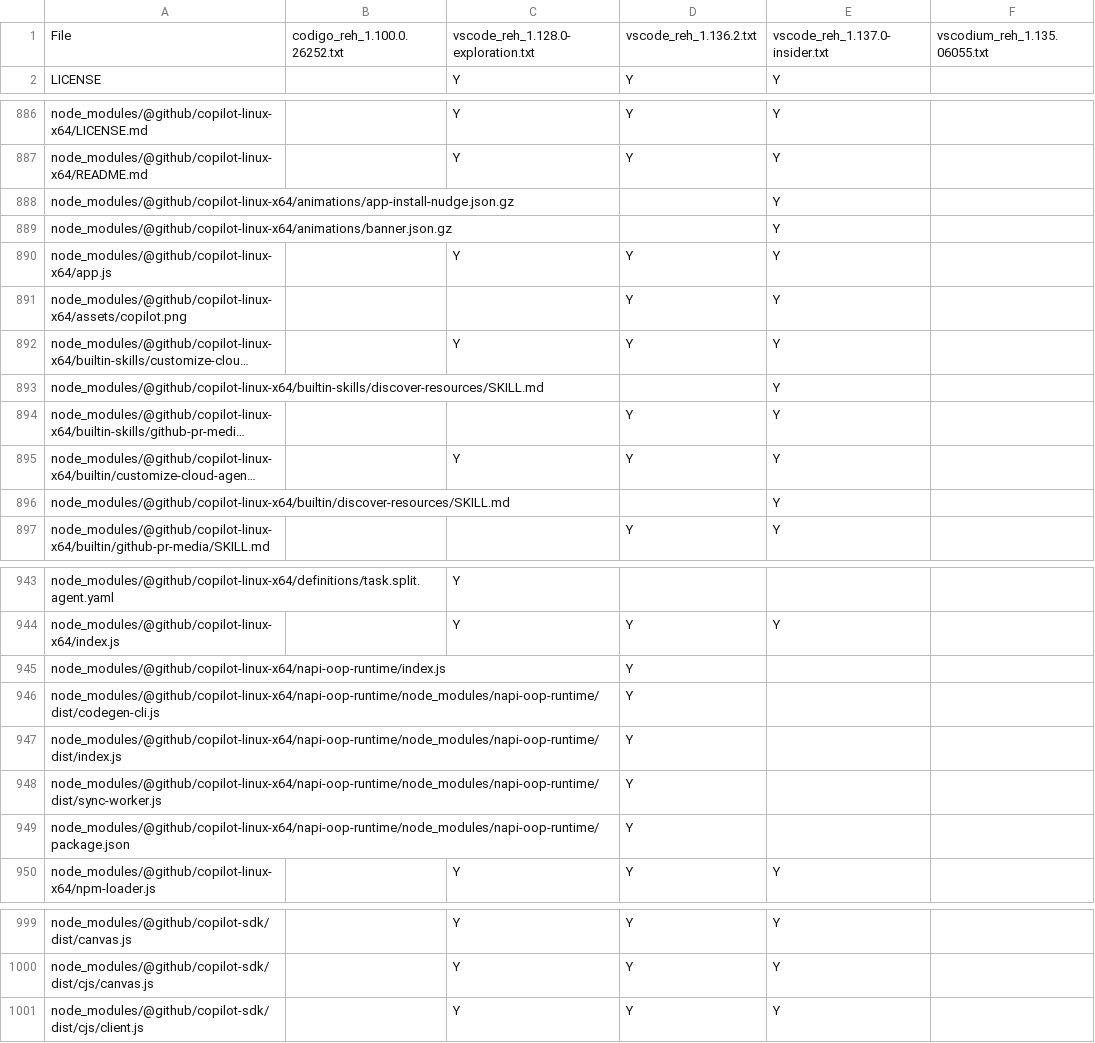
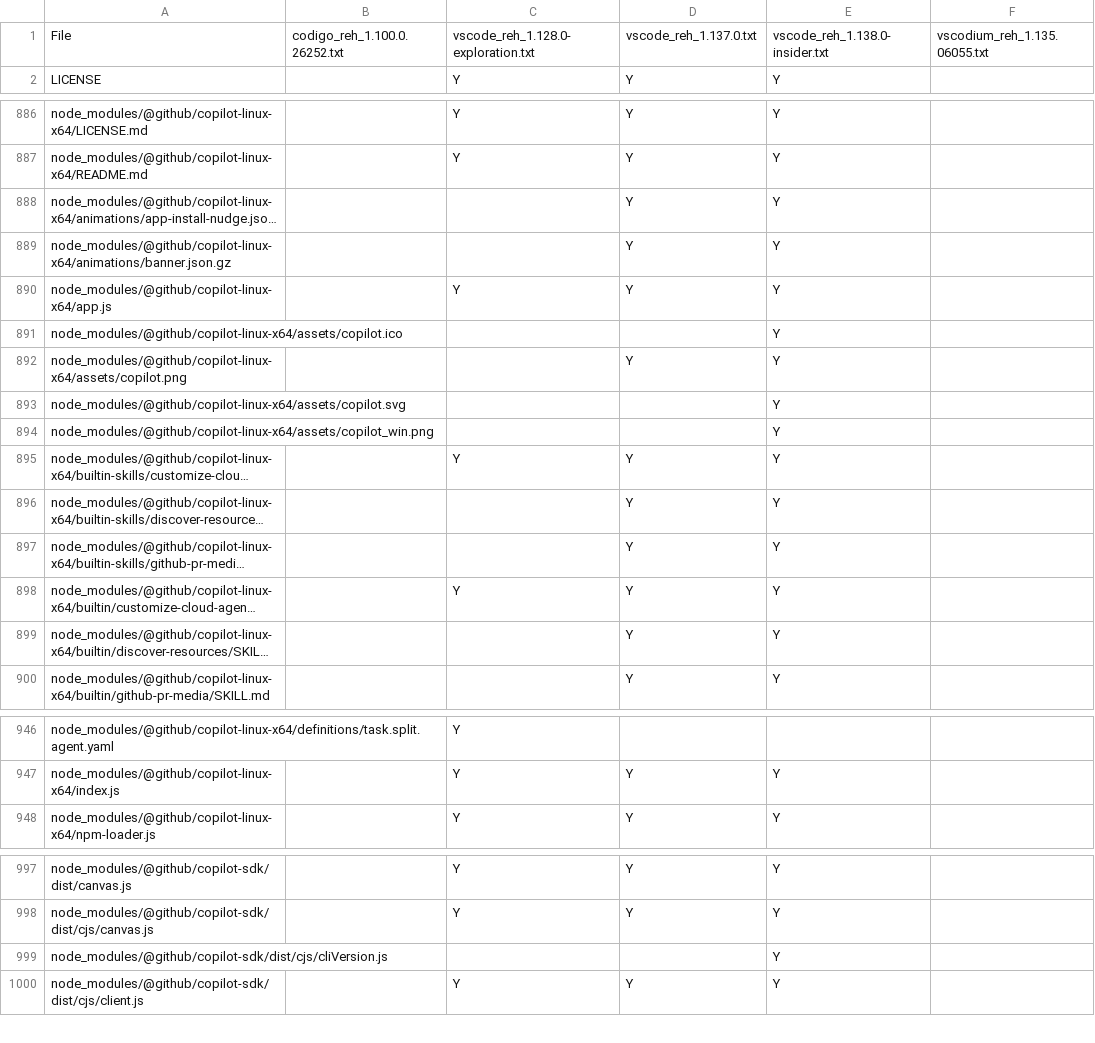
Before and after one commit to btwiuse/vsdiff, a CSV file: reh.diff.csv, drawn as a sheet; only a part is shown, gaps mark what is left out; long unchanged cells end in …; removed rows and columns are numbered as before the commit, all else as after; the diff covers the shown part only; the diff names each change by its address in the sheet, - before the commit and + after, or states it on an @@ line.

```diff
--- a/reh.diff.csv
+++ b/reh.diff.csv
-D1: vscode_reh_1.136.2.txt
+D1: vscode_reh_1.137.0.txt
-E1: vscode_reh_1.137.0-insider.txt
+E1: vscode_reh_1.138.0-insider.txt
-D888:D889: (empty)
+D888:D889: Y
+row 891: node_modules/@github/copilot-linux-x64/assets/copilot.ico |  |  |  | Y
+row 893: node_modules/@github/copilot-linux-x64/assets/copilot.svg |  |  |  | Y
+row 894: node_modules/@github/copilot-linux-x64/assets/copilot_win.png |  |  |  | Y
-D896: (empty)
+D896: Y
-D899: (empty)
+D899: Y
-row 945: node_modules/@github/copilot-linux-x64/napi-oop-runtime/index.js |  |  | Y
-row 946: node_modules/@github/copilot-linux-x64/napi-oop-runtime/node_modules/napi-oop-runtime/dist/codegen-cli.js |  |  | Y
-row 947: node_modules/@github/copilot-linux-x64/napi-oop-runtime/node_modules/napi-oop-runtime/dist/index.js |  |  | Y
-row 948: node_modules/@github/copilot-linux-x64/napi-oop-runtime/node_modules/napi-oop-runtime/dist/sync-worker.js |  |  | Y
-row 949: node_modules/@github/copilot-linux-x64/napi-oop-runtime/node_modules/napi-oop-runtime/package.json |  |  | Y
+row 999: node_modules/@github/copilot-sdk/dist/cjs/cliVersion.js |  |  |  | Y
```
Also changed, not shown: 1 added row and 7 edited cells elsewhere in this file, reh-web.diff.csv, web.diff.csv, 7 other files.
